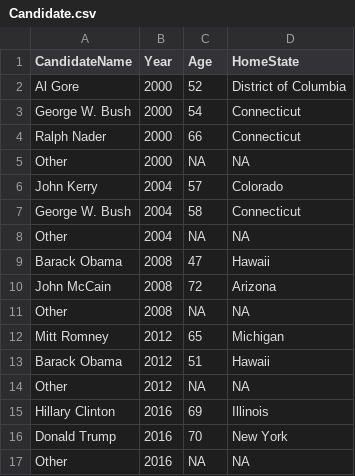
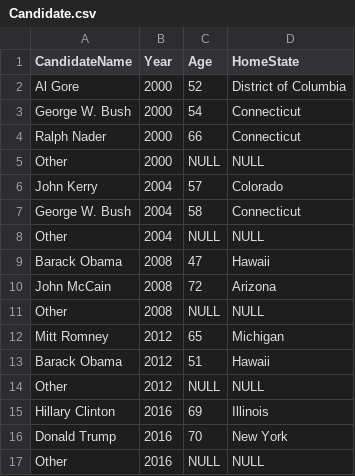
Before and after one commit to anthony-t123/CSDS-341-Project, a CSV file: Data/Raw/Candidate.csv, drawn as a sheet.

Commit message:
Added null to candidate

```diff
--- a/Data/Raw/Candidate.csv
+++ b/Data/Raw/Candidate.csv
@@ -4,14 +4,14 @@ George W. Bush,2000,54,Connecticut
 Ralph Nader,2000,66,Connecticut
-Other,2000,NA,NA
+Other,2000,NULL,NULL
 John Kerry,2004,57,Colorado
 George W. Bush,2004,58,Connecticut
-Other,2004,NA,NA
+Other,2004,NULL,NULL
 Barack Obama,2008,47,Hawaii
 John McCain,2008,72,Arizona
-Other,2008,NA,NA
+Other,2008,NULL,NULL
 Mitt Romney,2012,65,Michigan
 Barack Obama,2012,51,Hawaii
-Other,2012,NA,NA
+Other,2012,NULL,NULL
 Hillary Clinton,2016,69,Illinois
 Donald Trump,2016,70,New York
-Other,2016,NA,NA
+Other,2016,NULL,NULL
```
Also changed, not shown: 1 other file.
